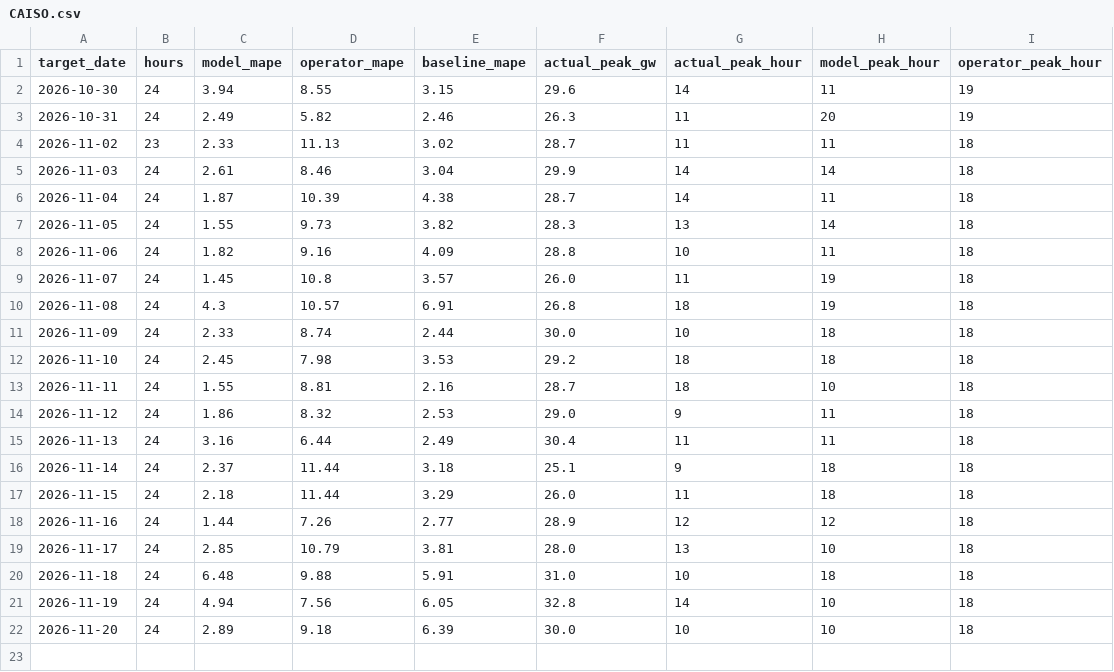
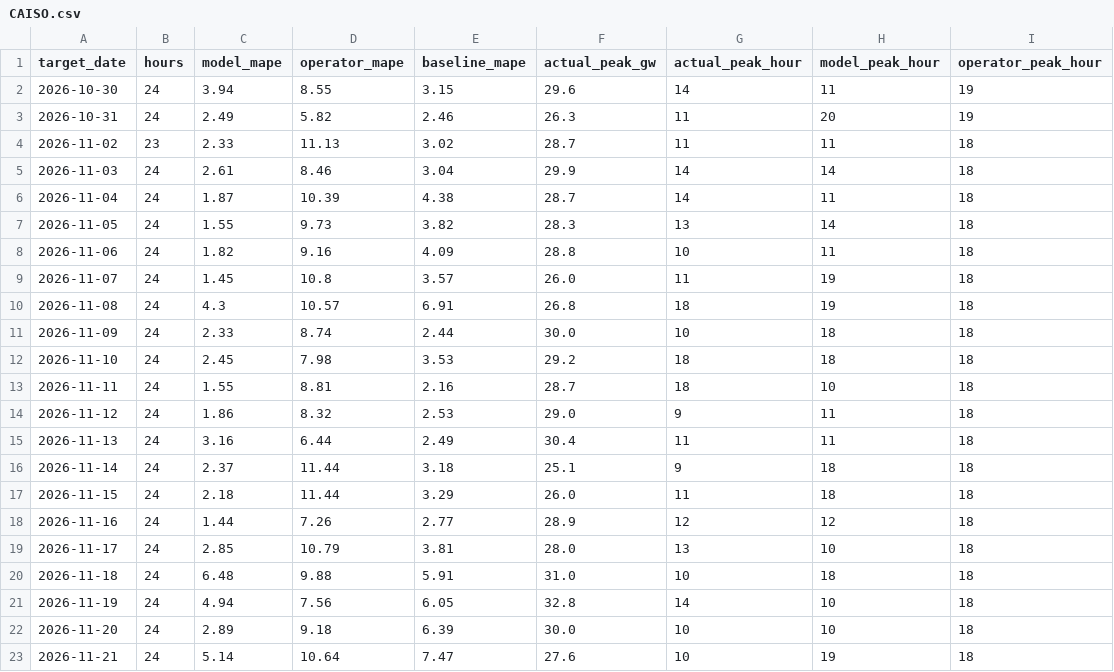
Before and after one commit to ShawanaZulfiqar/GridForecast, a CSV file: data/scoreboard/CAISO.csv, drawn as a sheet.

```diff
--- a/data/scoreboard/CAISO.csv
+++ b/data/scoreboard/CAISO.csv
@@ -22 +22,2 @@ target_date,hours,model_mape,operator_mape,baseline_mape,actual_peak_gw,actual_p
 2026-11-20,24,2.89,9.18,6.39,30.0,10,10,18
+2026-11-21,24,5.14,10.64,7.47,27.6,10,19,18
```
Also changed, not shown: data/scoreboard/ERCOT.csv, data/scoreboard/ISONE.csv, 21 other files.
